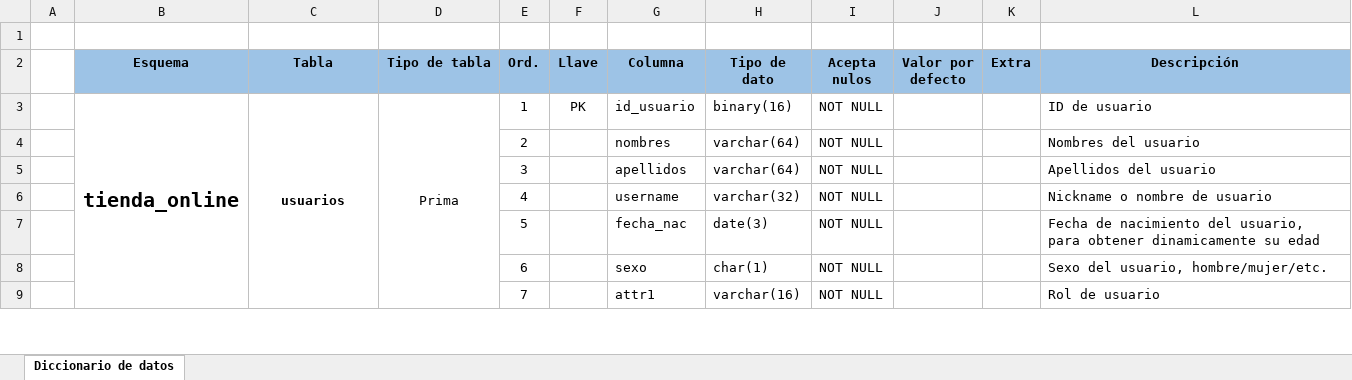
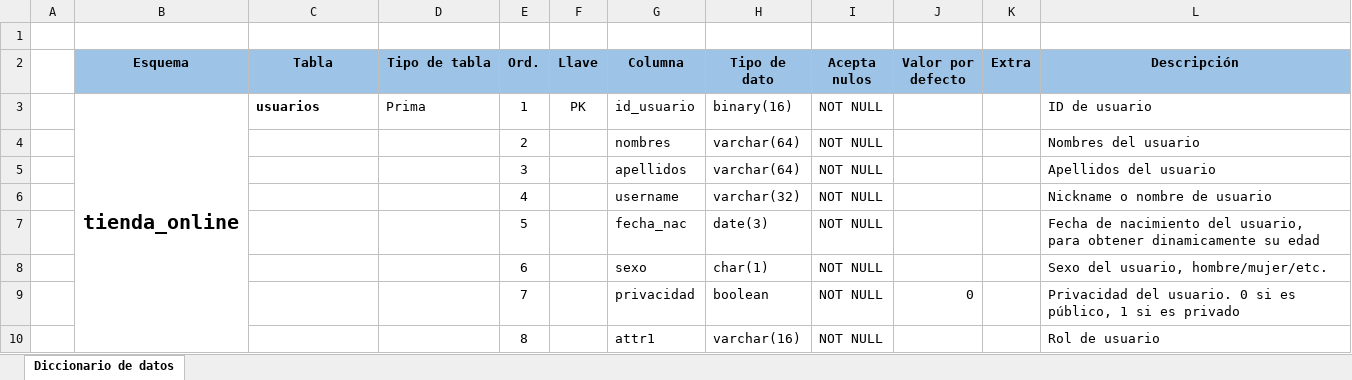
Before and after one commit to ISAIx86/TiendaOnlineDuende, an Excel workbook: BASE DE DATOS/Diccionario de datos.xlsx, sheet Diccionario de datos, drawn as a sheet; only a part is shown; values as stored, in another font and other column widths than the file's, no borders; removed rows and columns are numbered as before the commit, all else as after; the diff covers the shown part only; the diff names each change by its address in the sheet, - before the commit and + after, or states it on an @@ line.

Commit message:
Documentación de la base de datos

```diff
--- a/BASE DE DATOS/Diccionario de datos.xlsx (sheet Diccionario de datos)
+++ b/BASE DE DATOS/Diccionario de datos.xlsx (sheet Diccionario de datos)
-C3:D3 alignment: center
+C3:D3 alignment: left
-C3:C17 merged
-D3:D17 merged
+row 9:  |  |  |  | 7 |  | privacidad | boolean | NOT NULL | 0 |  | Privacidad del usuario. 0 si es público, 1 si es privado
-E10 (Ord.): 7
+E10 (Ord.): 8
```
Also changed, not shown: 3 moved rows and 32 edited cells elsewhere in this sheet, 6 other files.
